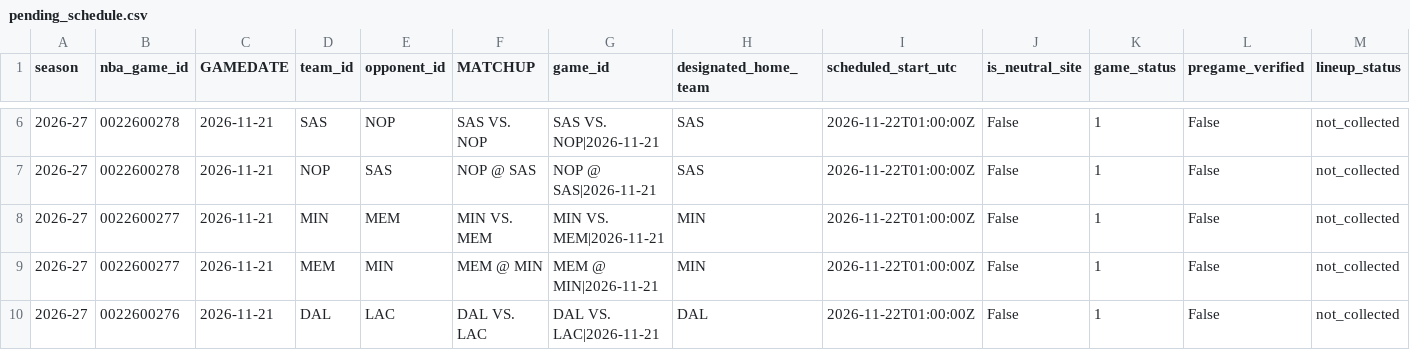
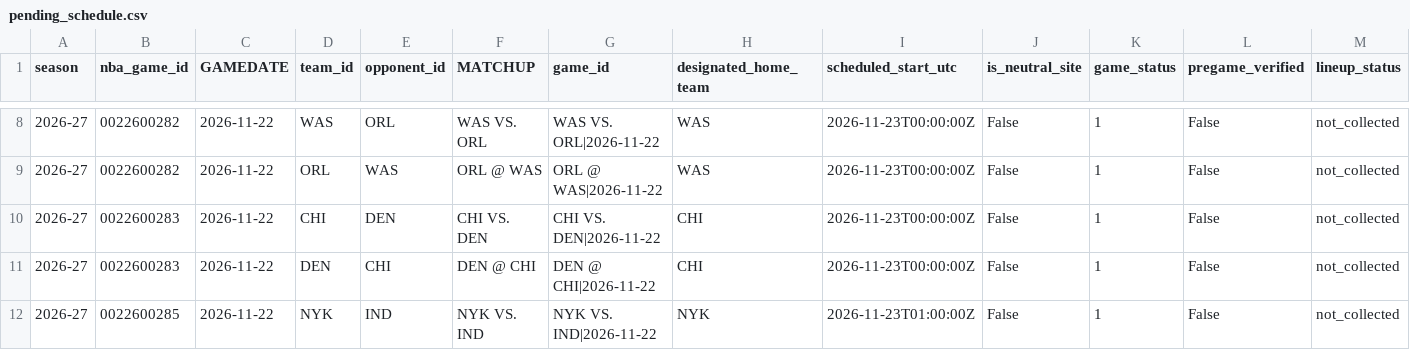
Before and after one commit to syun1031/nba-player-performance-prediction, a CSV file: outputs/future_prediction/pending_schedule.csv, drawn as a sheet; only a part is shown, gaps mark what is left out; the diff covers the shown part only.

```diff
--- a/outputs/future_prediction/pending_schedule.csv
+++ b/outputs/future_prediction/pending_schedule.csv
@@ -6,5 +8,5 @@
-2026-27,0022600278,2026-11-21,SAS,NOP,SAS VS. NOP,SAS VS. NOP|2026-11-21,SAS,2026-11-22T01:00:00Z,False,1,False,not_collected
-2026-27,0022600278,2026-11-21,NOP,SAS,NOP @ SAS,NOP @ SAS|2026-11-21,SAS,2026-11-22T01:00:00Z,False,1,False,not_collected
-2026-27,0022600277,2026-11-21,MIN,MEM,MIN VS. MEM,MIN VS. MEM|2026-11-21,MIN,2026-11-22T01:00:00Z,False,1,False,not_collected
-2026-27,0022600277,2026-11-21,MEM,MIN,MEM @ MIN,MEM @ MIN|2026-11-21,MIN,2026-11-22T01:00:00Z,False,1,False,not_collected
-2026-27,0022600276,2026-11-21,DAL,LAC,DAL VS. LAC,DAL VS. LAC|2026-11-21,DAL,2026-11-22T01:00:00Z,False,1,False,not_collected
+2026-27,0022600282,2026-11-22,WAS,ORL,WAS VS. ORL,WAS VS. ORL|2026-11-22,WAS,2026-11-23T00:00:00Z,False,1,False,not_collected
+2026-27,0022600282,2026-11-22,ORL,WAS,ORL @ WAS,ORL @ WAS|2026-11-22,WAS,2026-11-23T00:00:00Z,False,1,False,not_collected
+2026-27,0022600283,2026-11-22,CHI,DEN,CHI VS. DEN,CHI VS. DEN|2026-11-22,CHI,2026-11-23T00:00:00Z,False,1,False,not_collected
+2026-27,0022600283,2026-11-22,DEN,CHI,DEN @ CHI,DEN @ CHI|2026-11-22,CHI,2026-11-23T00:00:00Z,False,1,False,not_collected
+2026-27,0022600285,2026-11-22,NYK,IND,NYK VS. IND,NYK VS. IND|2026-11-22,NYK,2026-11-23T01:00:00Z,False,1,False,not_collected
```
Also changed, not shown: 2 added rows and 54 edited cells elsewhere in this file, outputs/current_season_backtest/excluded.csv, outputs/future_prediction/team_games.csv, 6 other files.
